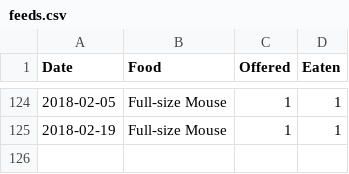
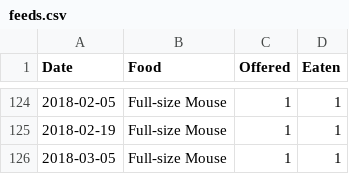
Before and after one commit to pikesley/snake-data, a CSV file: feeds.csv, drawn as a sheet; only a part is shown, gaps mark what is left out; the diff names each change by its address in the sheet, - before the commit and + after, or states it on an @@ line.

Commit message:
Mouse

```diff
--- a/feeds.csv
+++ b/feeds.csv
+row 126: 2018-03-05 | Full-size Mouse | 1 | 1
```
